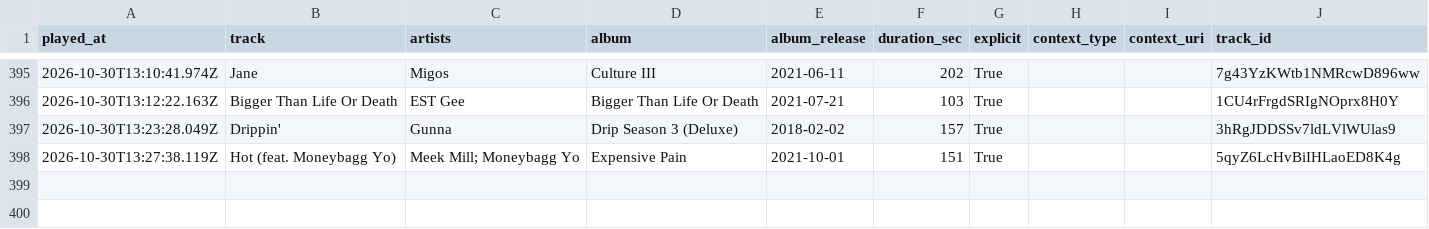
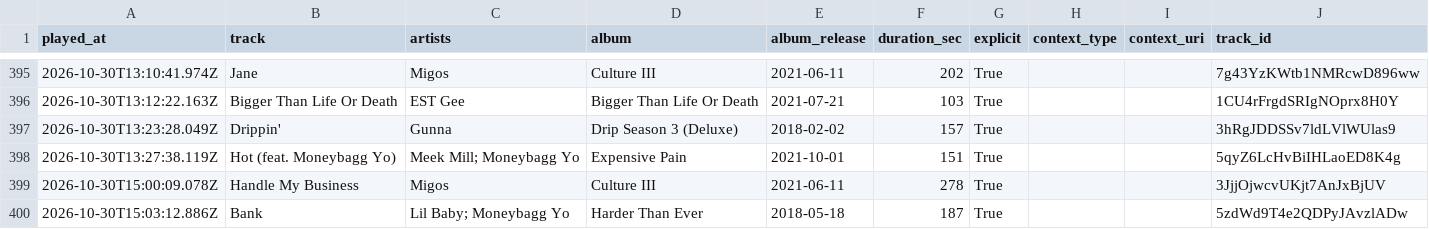
Before and after one commit to mperry2006/Spotify-listening-log, a CSV file: data/listening_log.csv, drawn as a sheet; only a part is shown, gaps mark what is left out.

```diff
--- a/data/listening_log.csv
+++ b/data/listening_log.csv
@@ -398 +398,3 @@ played_at,track,artists,album,album_release,duration_sec,explicit,context_type,c
 2026-10-30T13:27:38.119Z,Hot (feat. Moneybagg Yo),Meek Mill; Moneybagg Yo,Expensive Pain,2021-10-01,151,True,,,5qyZ6LcHvBiIHLaoED8K4g
+2026-10-30T15:00:09.078Z,Handle My Business,Migos,Culture III,2021-06-11,278,True,,,3JjjOjwcvUKjt7AnJxBjUV
+2026-10-30T15:03:12.886Z,Bank,Lil Baby; Moneybagg Yo,Harder Than Ever,2018-05-18,187,True,,,5zdWd9T4e2QDPyJAvzlADw
```
Also changed, not shown: 2 other files.
